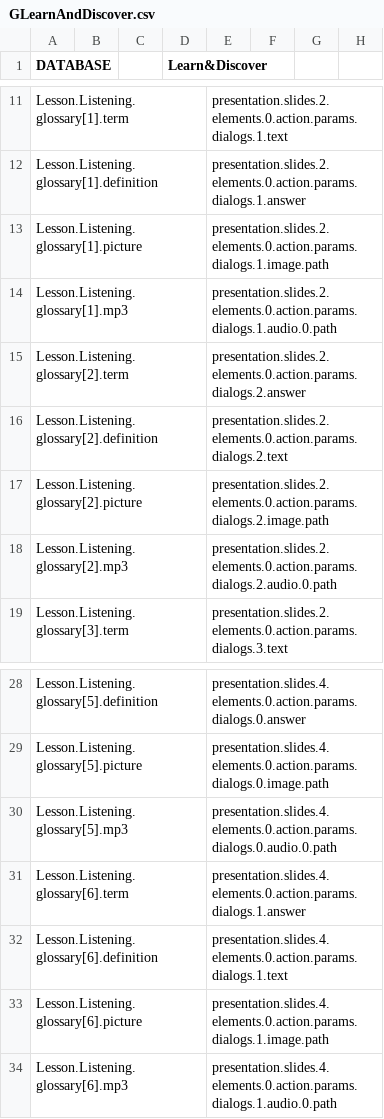
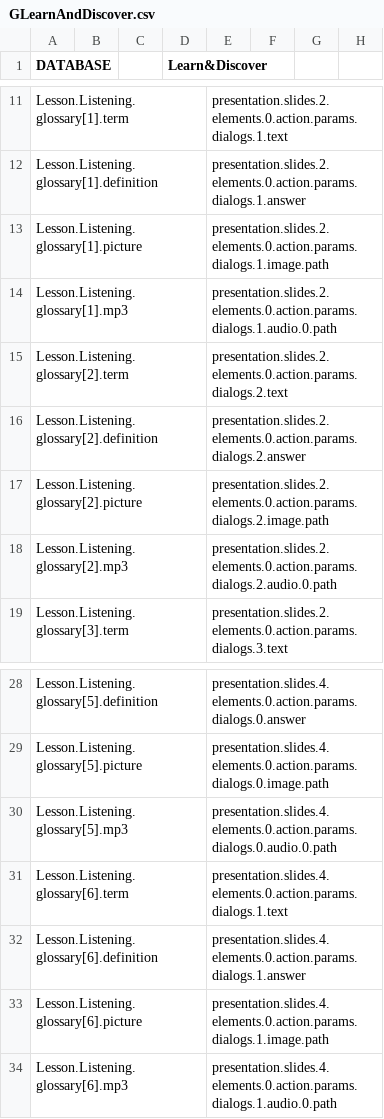
Before and after one commit to CaxtonTaylor/fromDatabasetoH5P, a CSV file: CSV/GLearnAndDiscover.csv, drawn as a sheet; only a part is shown, gaps mark what is left out.

Commit message:
interchange term

```diff
--- a/CSV/GLearnAndDiscover.csv
+++ b/CSV/GLearnAndDiscover.csv
@@ -14,4 +14,4 @@ Lesson.Listening.glossary[1].picture,,,,presentation.slides.2.elements.0.action.
 Lesson.Listening.glossary[1].mp3,,,,presentation.slides.2.elements.0.action.params.dialogs.1.audio.0.path,,,
-Lesson.Listening.glossary[2].term,,,,presentation.slides.2.elements.0.action.params.dialogs.2.answer,,,
-Lesson.Listening.glossary[2].definition,,,,presentation.slides.2.elements.0.action.params.dialogs.2.text,,,
+Lesson.Listening.glossary[2].term,,,,presentation.slides.2.elements.0.action.params.dialogs.2.text,,,
+Lesson.Listening.glossary[2].definition,,,,presentation.slides.2.elements.0.action.params.dialogs.2.answer,,,
 Lesson.Listening.glossary[2].picture,,,,presentation.slides.2.elements.0.action.params.dialogs.2.image.path,,,
@@ -30,4 +30,4 @@ Lesson.Listening.glossary[5].picture,,,,presentation.slides.4.elements.0.action.
 Lesson.Listening.glossary[5].mp3,,,,presentation.slides.4.elements.0.action.params.dialogs.0.audio.0.path,,,
-Lesson.Listening.glossary[6].term,,,,presentation.slides.4.elements.0.action.params.dialogs.1.answer,,,
-Lesson.Listening.glossary[6].definition,,,,presentation.slides.4.elements.0.action.params.dialogs.1.text,,,
+Lesson.Listening.glossary[6].term,,,,presentation.slides.4.elements.0.action.params.dialogs.1.text,,,
+Lesson.Listening.glossary[6].definition,,,,presentation.slides.4.elements.0.action.params.dialogs.1.answer,,,
 Lesson.Listening.glossary[6].picture,,,,presentation.slides.4.elements.0.action.params.dialogs.1.image.path,,,
```
